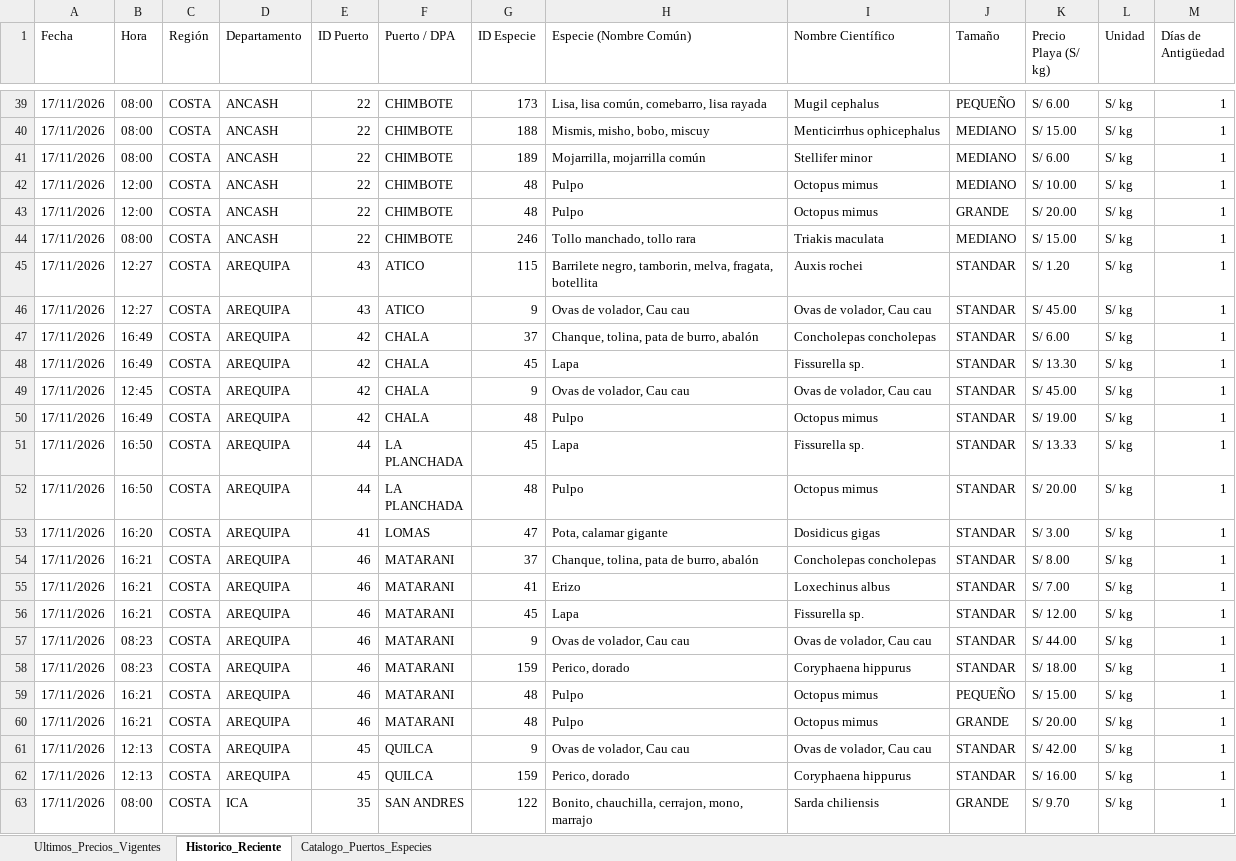
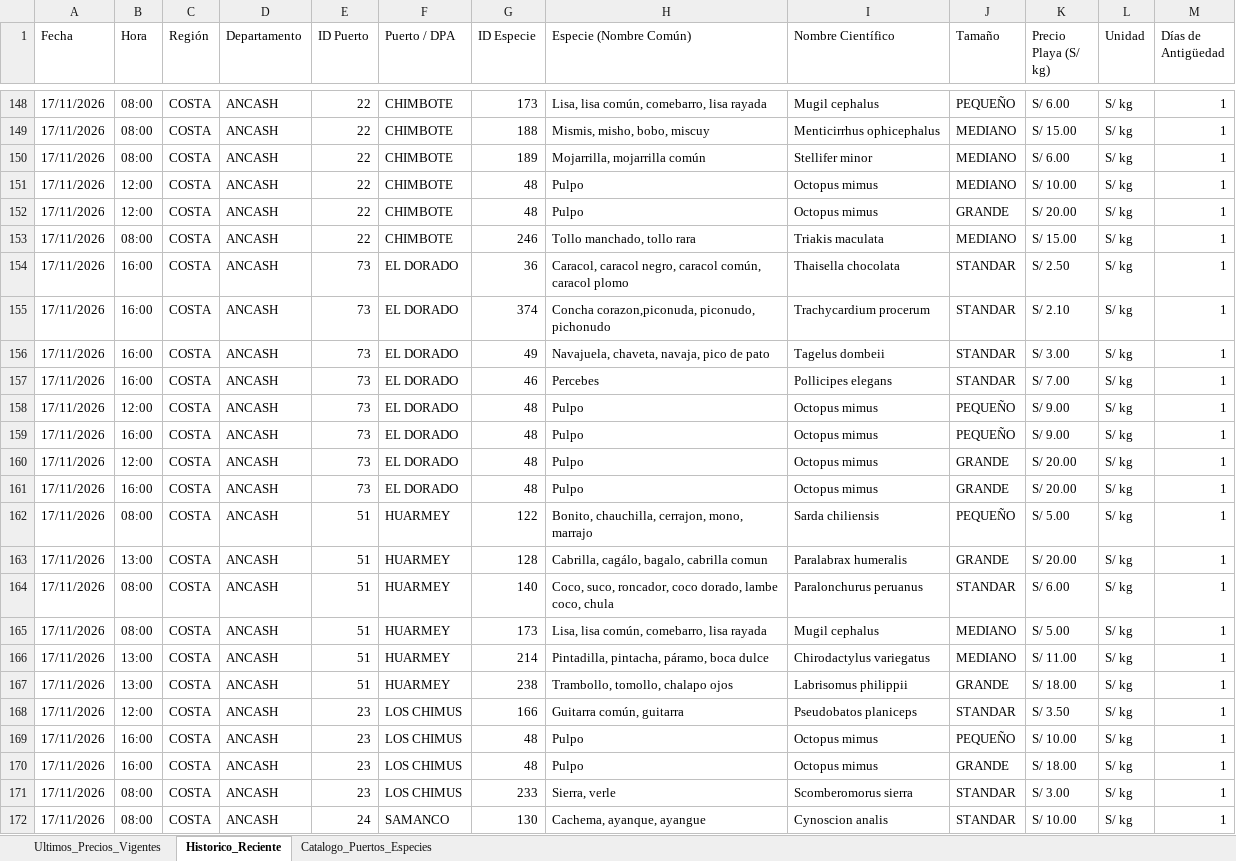
Before and after one commit to achayna/Generador-precios, an Excel workbook: output/Precios_Playa_IMARPE_Nacional.xlsx, sheet Historico_Reciente, drawn as a sheet; only a part is shown, gaps mark what is left out; the shorter side is filled out with more unchanged rows; values as stored, in another font and other column widths than the file's, no cell formats; the diff covers the shown part only; the diff names each change by its address in the sheet, - before the commit and + after, or states it on an @@ line.

```diff
--- a/output/Precios_Playa_IMARPE_Nacional.xlsx (sheet Historico_Reciente)
+++ b/output/Precios_Playa_IMARPE_Nacional.xlsx (sheet Historico_Reciente)
+row 154: 17/11/2026 | 16:00 | COSTA | ANCASH | 73 | EL DORADO | 36 | Caracol, caracol negro, caracol común, caracol plomo | Thaisella chocolata | STANDAR | S/ 2.50 | S/ kg | 1
+row 155: 17/11/2026 | 16:00 | COSTA | ANCASH | 73 | EL DORADO | 374 | Concha corazon,piconuda, piconudo, pichonudo | Trachycardium procerum | STANDAR | S/ 2.10 | S/ kg | 1
+row 156: 17/11/2026 | 16:00 | COSTA | ANCASH | 73 | EL DORADO | 49 | Navajuela, chaveta, navaja, pico de pato | Tagelus dombeii | STANDAR | S/ 3.00 | S/ kg | 1
+row 157: 17/11/2026 | 16:00 | COSTA | ANCASH | 73 | EL DORADO | 46 | Percebes | Pollicipes elegans | STANDAR | S/ 7.00 | S/ kg | 1
+row 158: 17/11/2026 | 12:00 | COSTA | ANCASH | 73 | EL DORADO | 48 | Pulpo | Octopus mimus | PEQUEÑO | S/ 9.00 | S/ kg | 1
+row 159: 17/11/2026 | 16:00 | COSTA | ANCASH | 73 | EL DORADO | 48 | Pulpo | Octopus mimus | PEQUEÑO | S/ 9.00 | S/ kg | 1
+row 160: 17/11/2026 | 12:00 | COSTA | ANCASH | 73 | EL DORADO | 48 | Pulpo | Octopus mimus | GRANDE | S/ 20.00 | S/ kg | 1
+row 161: 17/11/2026 | 16:00 | COSTA | ANCASH | 73 | EL DORADO | 48 | Pulpo | Octopus mimus | GRANDE | S/ 20.00 | S/ kg | 1
+row 162: 17/11/2026 | 08:00 | COSTA | ANCASH | 51 | HUARMEY | 122 | Bonito, chauchilla, cerrajon, mono, marrajo | Sarda chiliensis | PEQUEÑO | S/ 5.00 | S/ kg | 1
+row 163: 17/11/2026 | 13:00 | COSTA | ANCASH | 51 | HUARMEY | 128 | Cabrilla, cagálo, bagalo, cabrilla comun | Paralabrax humeralis | GRANDE | S/ 20.00 | S/ kg | 1
+row 164: 17/11/2026 | 08:00 | COSTA | ANCASH | 51 | HUARMEY | 140 | Coco, suco, roncador, coco dorado, lambe coco, chula | Paralonchurus peruanus | STANDAR | S/ 6.00 | S/ kg | 1
+row 165: 17/11/2026 | 08:00 | COSTA | ANCASH | 51 | HUARMEY | 173 | Lisa, lisa común, comebarro, lisa rayada | Mugil cephalus | MEDIANO | S/ 5.00 | S/ kg | 1
+row 166: 17/11/2026 | 13:00 | COSTA | ANCASH | 51 | HUARMEY | 214 | Pintadilla, pintacha, páramo, boca dulce | Chirodactylus variegatus | MEDIANO | S/ 11.00 | S/ kg | 1
+row 167: 17/11/2026 | 13:00 | COSTA | ANCASH | 51 | HUARMEY | 238 | Trambollo, tomollo, chalapo ojos | Labrisomus philippii | GRANDE | S/ 18.00 | S/ kg | 1
+row 168: 17/11/2026 | 12:00 | COSTA | ANCASH | 23 | LOS CHIMUS | 166 | Guitarra común, guitarra | Pseudobatos planiceps | STANDAR | S/ 3.50 | S/ kg | 1
+row 169: 17/11/2026 | 16:00 | COSTA | ANCASH | 23 | LOS CHIMUS | 48 | Pulpo | Octopus mimus | PEQUEÑO | S/ 10.00 | S/ kg | 1
+row 170: 17/11/2026 | 16:00 | COSTA | ANCASH | 23 | LOS CHIMUS | 48 | Pulpo | Octopus mimus | GRANDE | S/ 18.00 | S/ kg | 1
+row 171: 17/11/2026 | 08:00 | COSTA | ANCASH | 23 | LOS CHIMUS | 233 | Sierra, verle | Scomberomorus sierra | STANDAR | S/ 3.00 | S/ kg | 1
+row 172: 17/11/2026 | 08:00 | COSTA | ANCASH | 24 | SAMANCO | 130 | Cachema, ayanque, ayangue | Cynoscion analis | STANDAR | S/ 10.00 | S/ kg | 1
```
Also changed, not shown: 119 added rows, 1 removed row and 3 edited cells elsewhere in this sheet, sheet Ultimos_Precios_Vigentes, sheet Catalogo_Puertos_Especies, cell formats, 2 other files.
